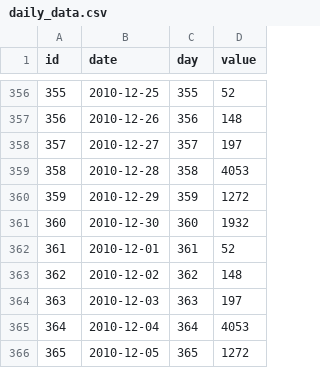
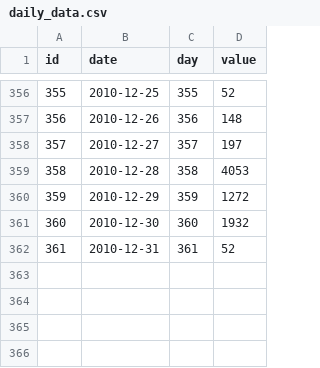
Before and after one commit to giovanniruocco/Bitcoin-Transactions, a CSV file: daily_data.csv, drawn as a sheet; only a part is shown, gaps mark what is left out.

```diff
--- a/daily_data.csv
+++ b/daily_data.csv
@@ -361,6 +361,2 @@ id,date,day,value
 360,2010-12-30,360,1932
-361,2010-12-01,361,52
-362,2010-12-02,362,148
-363,2010-12-03,363,197
-364,2010-12-04,364,4053
-365,2010-12-05,365,1272
+361,2010-12-31,361,52
```
Also changed, not shown: pca_giorni.csv, 1 other file.
